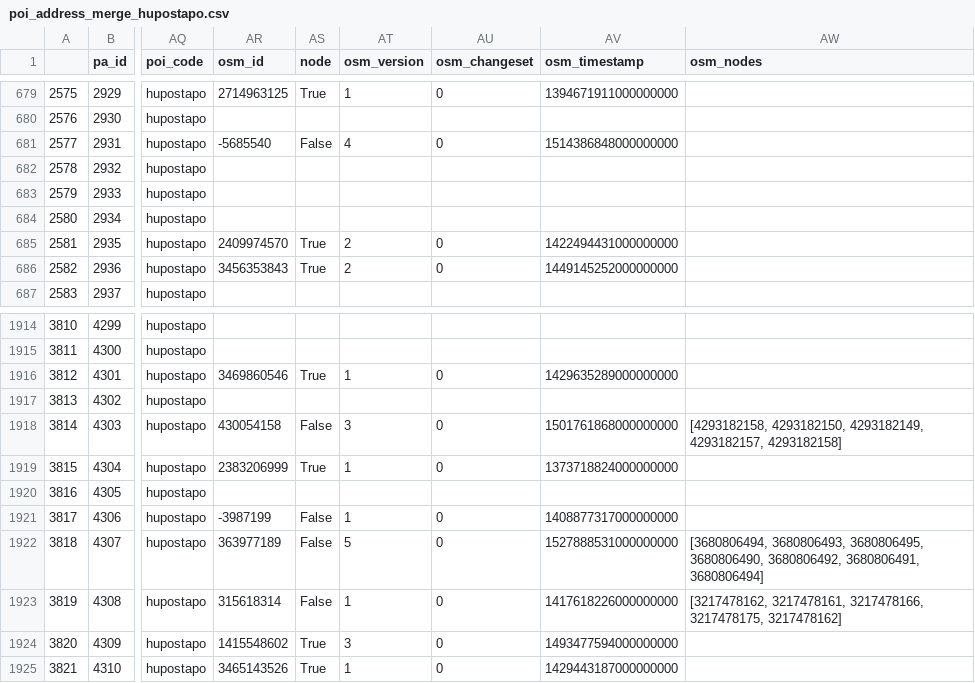
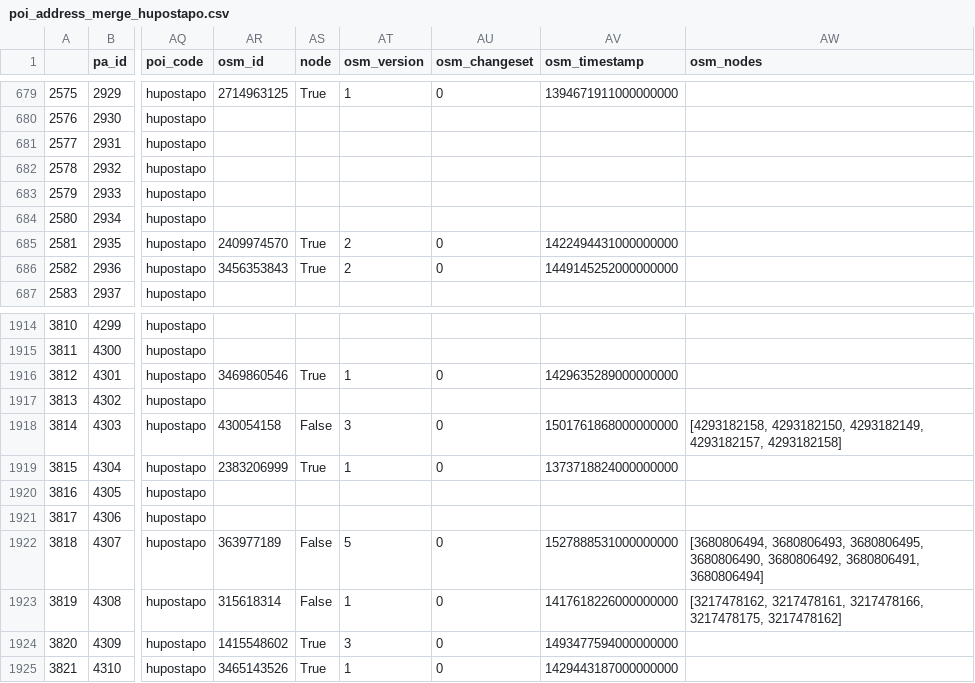
Before and after one commit to KAMI911/osm-import-data, a CSV file: hu-poi-data/poi_address_merge_hupostapo.csv, drawn as a sheet; only a part is shown, gaps mark what is left out; the diff names each change by its address in the sheet, - before the commit and + after, or states it on an @@ line.

```diff
--- a/hu-poi-data/poi_address_merge_hupostapo.csv
+++ b/hu-poi-data/poi_address_merge_hupostapo.csv
-AR681 (osm_id): -5685540
+AR681 (osm_id): (empty)
-AS681 (node): False
+AS681 (node): (empty)
-AT681 (osm_version): 4
+AT681 (osm_version): (empty)
-AU681 (osm_changeset): 0
+AU681 (osm_changeset): (empty)
-AV681 (osm_timestamp): 1514386848000000000
+AV681 (osm_timestamp): (empty)
-AR1921 (osm_id): -3987199
+AR1921 (osm_id): (empty)
-AS1921 (node): False
+AS1921 (node): (empty)
-AT1921 (osm_version): 1
+AT1921 (osm_version): (empty)
-AU1921 (osm_changeset): 0
+AU1921 (osm_changeset): (empty)
-AV1921 (osm_timestamp): 1408877317000000000
+AV1921 (osm_timestamp): (empty)
```
Also changed, not shown: hu-poi-data/poi_address_merge_humolfu.csv, hu-poi-data/poi_address_merge_huomvfu.csv, 44 other files.
